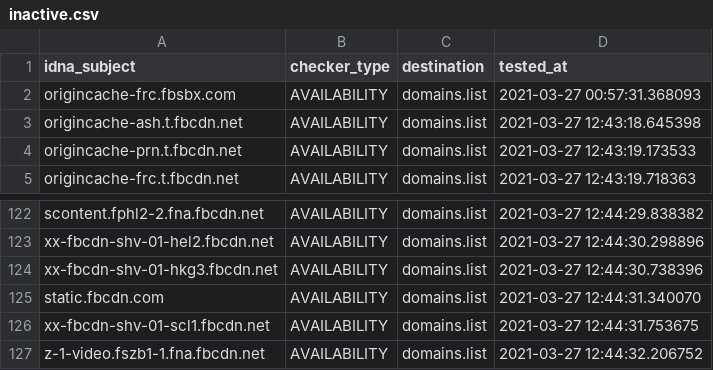
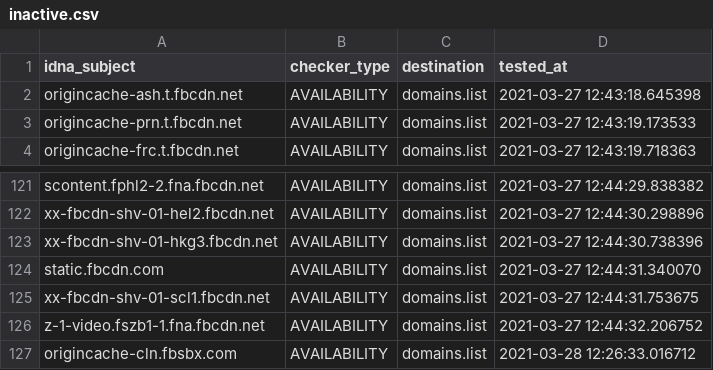
Before and after one commit to Ultimate-Hosts-Blacklist/smed79_blocklist_facebook, a CSV file: .pyfunceble/inactive.csv, drawn as a sheet; only a part is shown, gaps mark what is left out.

```diff
--- a/.pyfunceble/inactive.csv
+++ b/.pyfunceble/inactive.csv
@@ -1,3 +1,2 @@
 idna_subject,checker_type,destination,tested_at
-origincache-frc.fbsbx.com,AVAILABILITY,domains.list,2021-03-27 00:57:31.368093
 origincache-ash.t.fbcdn.net,AVAILABILITY,domains.list,2021-03-27 12:43:18.645398
@@ -127 +126,2 @@ xx-fbcdn-shv-01-scl1.fbcdn.net,AVAILABILITY,domains.list,2021-03-27 12:44:31.753
 z-1-video.fszb1-1.fna.fbcdn.net,AVAILABILITY,domains.list,2021-03-27 12:44:32.206752
+origincache-cln.fbsbx.com,AVAILABILITY,domains.list,2021-03-28 12:26:33.016712
```
Also changed, not shown: 18 other files.
